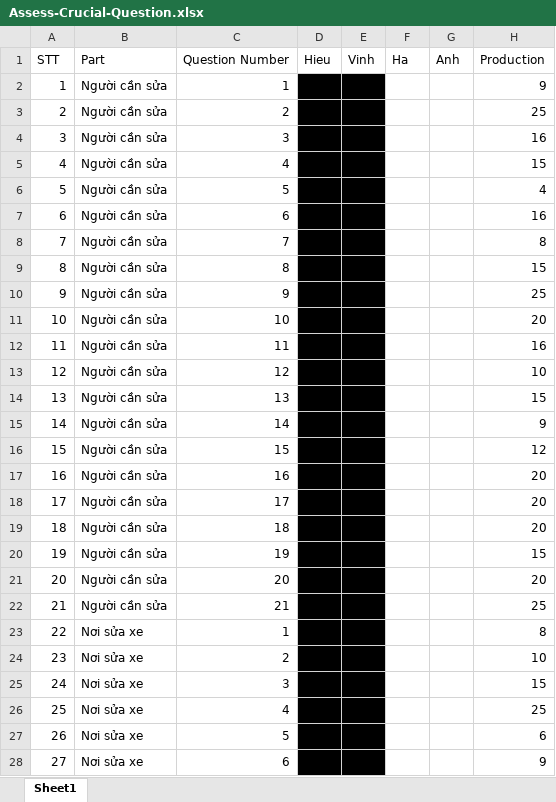
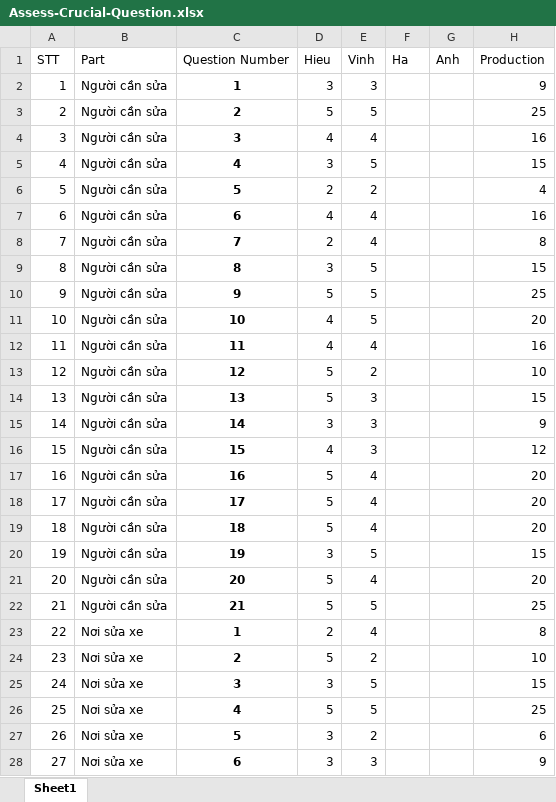
Before and after one commit to nguyenhieudeptrai/doc-roadknignt, an Excel workbook: HCI201/Survey/Assess-Crucial-Question.xlsx, sheet Sheet1, drawn as a sheet; only a part is shown; values as stored, in another font and other column widths than the file's, no borders; conditional formats not drawn; the diff covers the shown part only; the diff names each change by its address in the sheet, - before the commit and + after, or states it on an @@ line.

```diff
--- a/HCI201/Survey/Assess-Crucial-Question.xlsx (sheet Sheet1)
+++ b/HCI201/Survey/Assess-Crucial-Question.xlsx (sheet Sheet1)
@@ C2:C28 bold: off → on, alignment: right → center @@
-D2:E28 fill: #000000
+D2:E28 fill: none
```
Also changed, not shown: cell formats elsewhere in this sheet, 1 other file.
